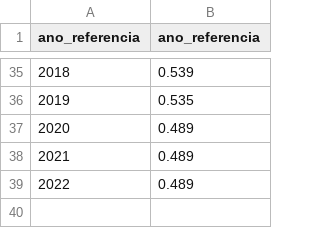
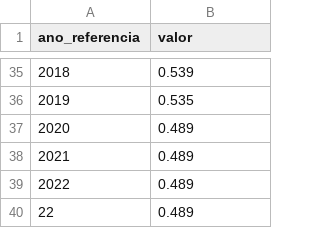
Before and after one commit to msfidelis/indices-economicos, a CSV file: data/gini/gini.csv, drawn as a sheet; only a part is shown, gaps mark what is left out; the diff names each change by its address in the sheet, - before the commit and + after, or states it on an @@ line.

```diff
--- a/data/gini/gini.csv
+++ b/data/gini/gini.csv
-B1: ano_referencia
+B1: valor
+row 40: 22 | 0.489
```
Also changed, not shown: 28 other files.
